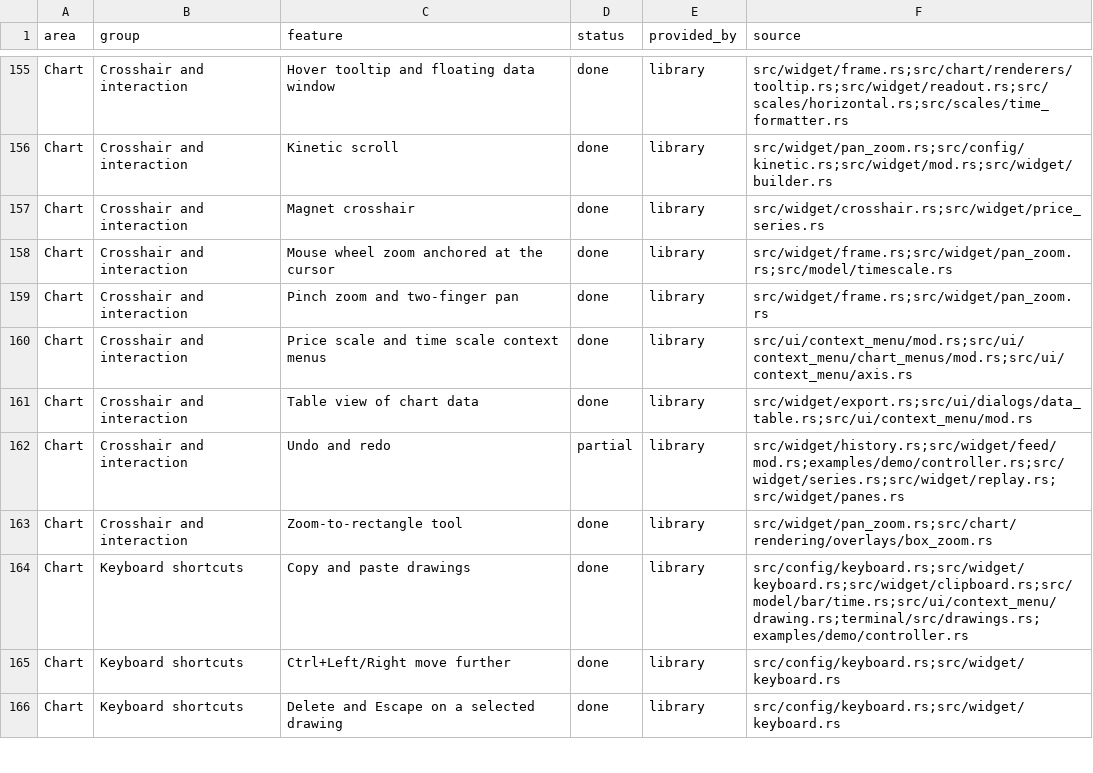
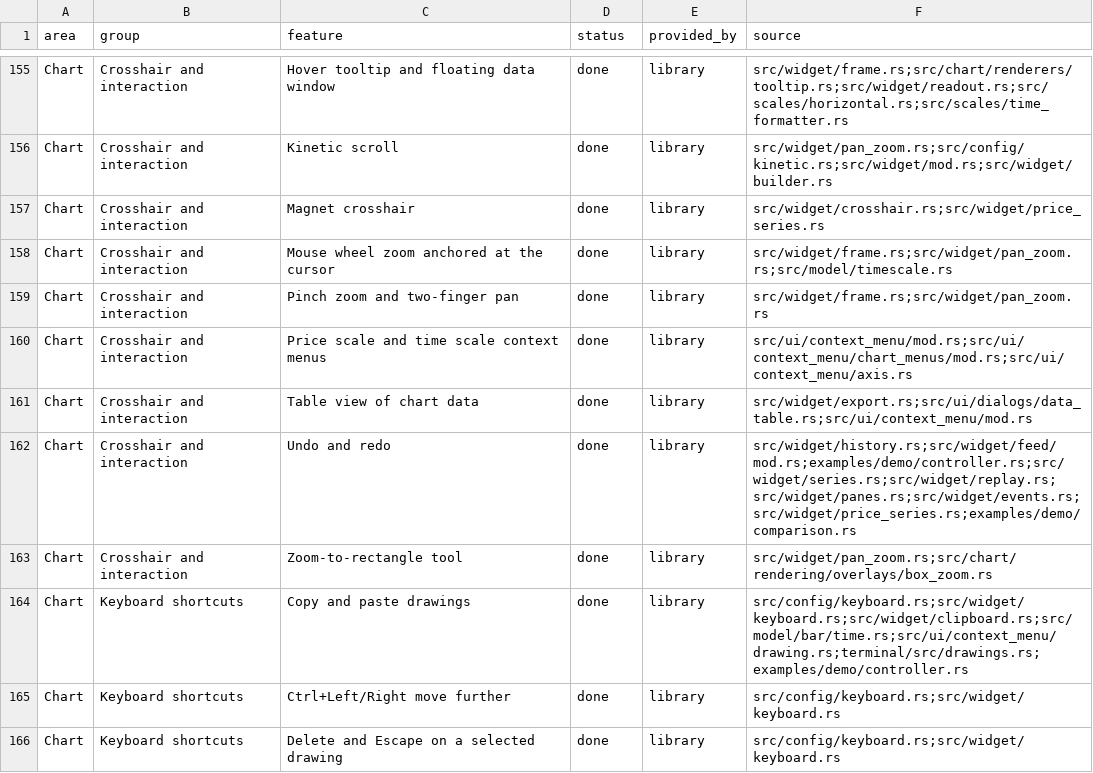
Before and after one commit to userFRM/egui-charts, a CSV file: docs/progress/features.csv, drawn as a sheet; only a part is shown, gaps mark what is left out.

Commit message:
feat(api): tell the host when undo adds or removes a comparison series (#1718)
**feat(api): report bar series that join or leave the chart**

Hosts own comparison feeds but could not tell when undo, redo or a pane removal changed series membership. Report added-series joins and departures through the existing event queue, retaining occurrence order and keeping style-only history steps silent.

Document the subscription contract and update the undo progress row. Extend the existing navigation and comparison sequence to require the exact setter, undo and redo notices. Without history emission the undo assertion fails with an empty list; with it the sequence passes.

**fix(demo): make compare dialog edits undo steps and feed comparisons brought back**

Comparison controls called setters outside user actions and discarded feeds as soon as a series disappeared, so undo could neither reverse those edits nor resume a restored comparison. Group each comparison, spread and series-pane edit as one action and retain absent bindings while undo or redo remains available.

Skip absent series during refresh and symbol lookup, allowing a removed symbol to be added again and subsequent dialog edits to reach its live series. Extend the progress source and cover undo, resumed data, redo and re-addition in one regression. It fails on the previous handlers and independently fails with the old feed cleanup restored; the complete fix passes.

**fix(demo): pick a new comparison's colour from the comparisons shown**

Comparisons removed by an undoable edit now stay in the demo's list so undo can feed them again, and the colour of a new comparison was taken from the length of that list. Removing a comparison and adding another therefore skipped a palette colour. Count only the comparisons on the chart, through one lookup that the dialog's add, hide and remove handlers share.

The existing undo regression now requires a symbol compared again after its removal to take the colour it had; it fails with the previous count.

Closes #1053
Part of #1053

```diff
--- a/docs/progress/features.csv
+++ b/docs/progress/features.csv
@@ -161,3 +161,3 @@ Chart,Crosshair and interaction,Price scale and time scale context menus,done,li
 Chart,Crosshair and interaction,Table view of chart data,done,library,src/widget/export.rs;src/ui/dialogs/data_table.rs;src/ui/context_menu/mod.rs
-Chart,Crosshair and interaction,Undo and redo,partial,library,src/widget/history.rs;src/widget/feed/mod.rs;examples/demo/controller.rs;src/widget/series.rs;src/widget/replay.rs;src/widget/panes.rs
+Chart,Crosshair and interaction,Undo and redo,done,library,src/widget/history.rs;src/widget/feed/mod.rs;examples/demo/controller.rs;src/widget/series.rs;src/widget/replay.rs;src/widget/panes.rs;src/widget/events.rs;src/widget/price_series.rs;examples/demo/comparison.rs
 Chart,Crosshair and interaction,Zoom-to-rectangle tool,done,library,src/widget/pan_zoom.rs;src/chart/rendering/overlays/box_zoom.rs
```
Also changed, not shown: 6 other files.
